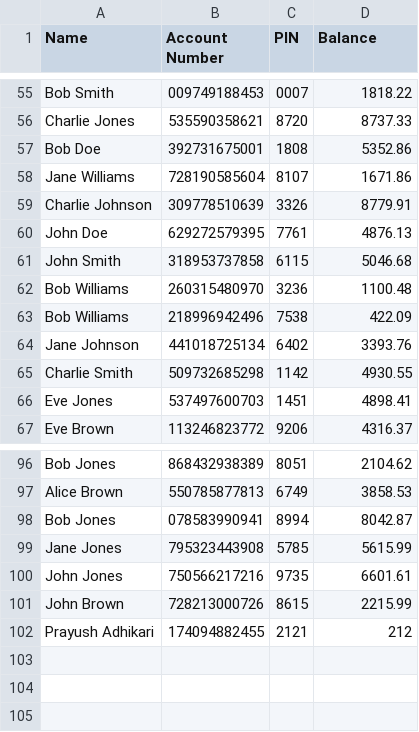
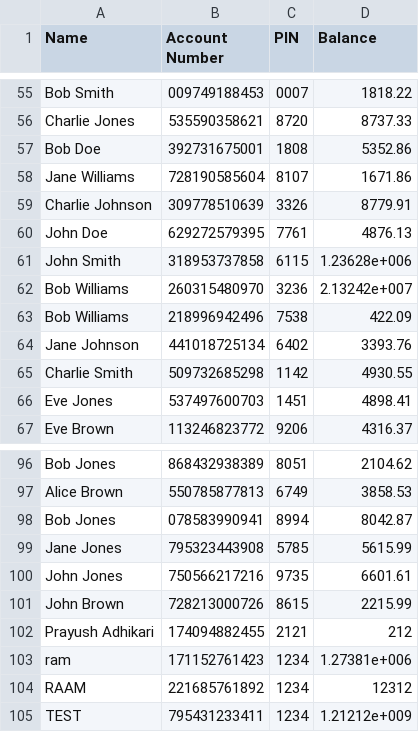
Before and after one commit to adhikareeprayush/ATM-Simulator, a CSV file: user_cred.csv, drawn as a sheet; only a part is shown, gaps mark what is left out.

Commit message:
pin number validation

```diff
--- a/user_cred.csv
+++ b/user_cred.csv
@@ -60,4 +60,4 @@ Charlie Johnson,309778510639,3326,8779.91
 John Doe,629272579395,7761,4876.13
-John Smith,318953737858,6115,5046.68
-Bob Williams,260315480970,3236,1100.48
+John Smith,318953737858,6115,1.23628e+006
+Bob Williams,260315480970,3236,2.13242e+007
 Bob Williams,218996942496,7538,422.09
@@ -102 +102,4 @@ John Brown,728213000726,8615,2215.99
 Prayush Adhikari,174094882455,2121,212
+ram,171152761423,1234,1.27381e+006
+RAAM,221685761892,1234,12312
+TEST,795431233411,1234,1.21212e+009
```
Also changed, not shown: 2 other files.
